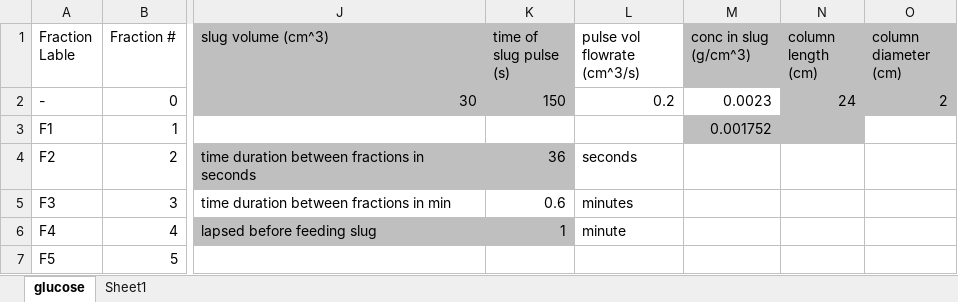
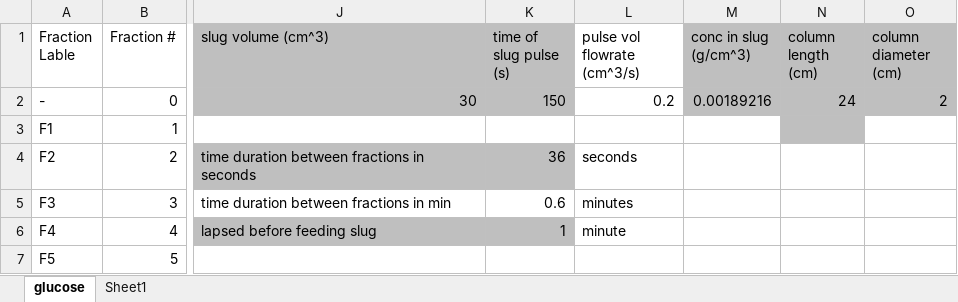
Before and after one commit to Nawa-Punabantu/MEng_Code, an Excel workbook: case3_Borate/Excel_Files/_borate_UBK_530.xlsx, sheet glucose, drawn as a sheet; only a part is shown, gaps mark what is left out; values as stored, in another font and other column widths than the file's, no borders; charts and pictures not drawn; the diff names each change by its address in the sheet, - before the commit and + after, or states it on an @@ line.

```diff
--- a/case3_Borate/Excel_Files/_borate_UBK_530.xlsx (sheet glucose)
+++ b/case3_Borate/Excel_Files/_borate_UBK_530.xlsx (sheet glucose)
-M2 (conc in slug (g/cm^3)): 0.0023
+M2 (conc in slug (g/cm^3)): 0.00189216
-M2 fill: none
+M2 fill: #BFBFBF
-M3 (conc in slug (g/cm^3)): 0.001752
+M3 (conc in slug (g/cm^3)): (empty)
-M3 fill: #BFBFBF
+M3 fill: none
```
Also changed, not shown: case3_Borate/Excel_Files/Diaion ubk 530 Adsorption data.xlsx, case3_Borate/Excel_Files/_HCL_UBK_530.xlsx, 7 other files.
